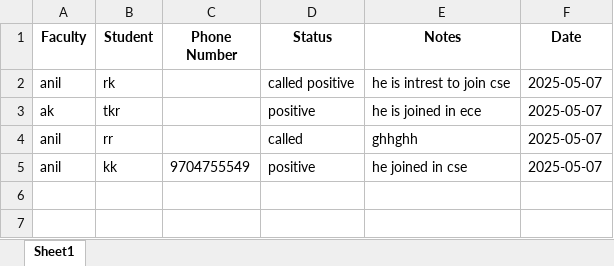
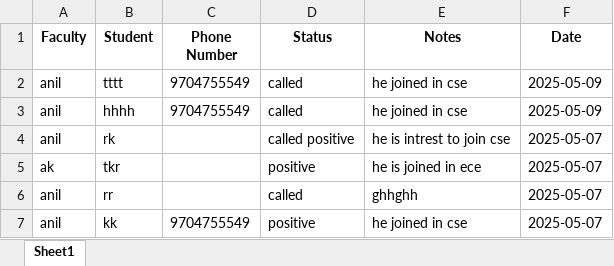
Before and after one commit to anilavnthi88/Avanthi-faculty-calls, an Excel workbook: faculty_call_reports.xlsx, sheet Sheet1, drawn as a sheet; values as stored, in another font and other column widths than the file's, no borders; the diff names each change by its address in the sheet, - before the commit and + after, or states it on an @@ line.

```diff
--- a/faculty_call_reports.xlsx (sheet Sheet1)
+++ b/faculty_call_reports.xlsx (sheet Sheet1)
+row 2: anil | tttt | 9704755549 | called | he joined in cse | 2025-05-09
+row 3: anil | hhhh | 9704755549 | called | he joined in cse | 2025-05-09
```
Also changed, not shown: 13 other files.
